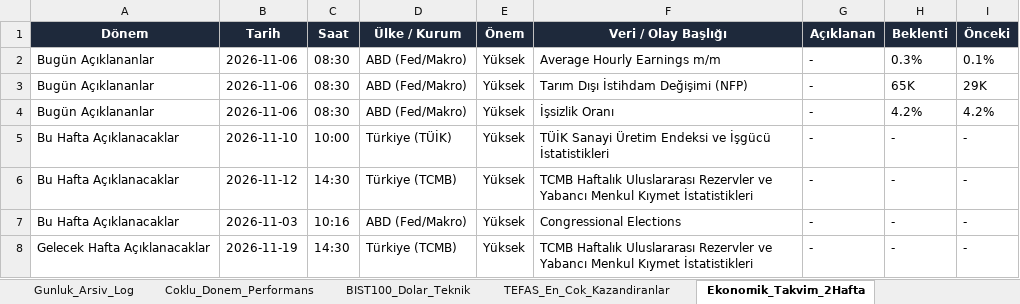
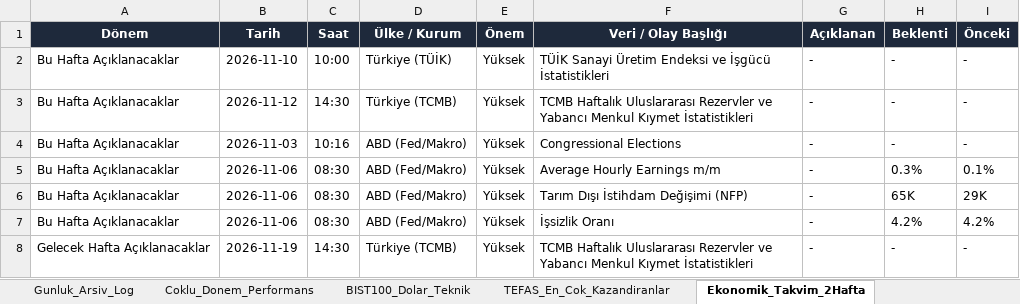
Before and after one commit to dorukcirit/DCfinans, an Excel workbook: docs/Finans_Veri_Tabani.xlsx, sheet Ekonomik_Takvim_2Hafta, drawn as a sheet; values as stored, in another font and other column widths than the file's, no borders; removed rows and columns are numbered as before the commit, all else as after; the diff names each change by its address in the sheet, - before the commit and + after, or states it on an @@ line.

```diff
--- a/docs/Finans_Veri_Tabani.xlsx (sheet Ekonomik_Takvim_2Hafta)
+++ b/docs/Finans_Veri_Tabani.xlsx (sheet Ekonomik_Takvim_2Hafta)
-row 2: Bugün Açıklananlar | 2026-11-06 | 08:30 | ABD (Fed/Makro) | Yüksek | Average Hourly Earnings m/m | - | 0.3% | 0.1%
-row 3: Bugün Açıklananlar | 2026-11-06 | 08:30 | ABD (Fed/Makro) | Yüksek | Tarım Dışı İstihdam Değişimi (NFP) | - | 65K | 29K
-row 4: Bugün Açıklananlar | 2026-11-06 | 08:30 | ABD (Fed/Makro) | Yüksek | İşsizlik Oranı | - | 4.2% | 4.2%
+row 5: Bu Hafta Açıklanacaklar | 2026-11-06 | 08:30 | ABD (Fed/Makro) | Yüksek | Average Hourly Earnings m/m | - | 0.3% | 0.1%
+row 6: Bu Hafta Açıklanacaklar | 2026-11-06 | 08:30 | ABD (Fed/Makro) | Yüksek | Tarım Dışı İstihdam Değişimi (NFP) | - | 65K | 29K
+row 7: Bu Hafta Açıklanacaklar | 2026-11-06 | 08:30 | ABD (Fed/Makro) | Yüksek | İşsizlik Oranı | - | 4.2% | 4.2%
```
Also changed, not shown: sheet Coklu_Donem_Performans, sheet Duyarlilik_ve_Haberler, sheet Gunluk_Arsiv_Log, sheet BIST100_Dolar_Teknik, raporlar/Finans_Veri_Tabani.xlsx, 7 other files.
